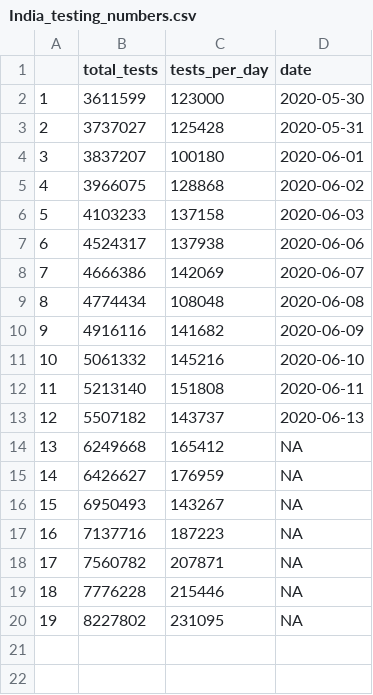
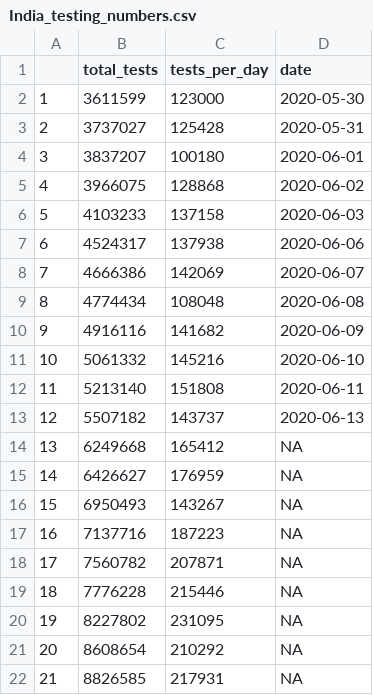
Before and after one commit to maximegalon5/Covid19, a CSV file: data/India_testing_numbers.csv, drawn as a sheet.

Commit message:
CHHS Changed Data

```diff
--- a/data/India_testing_numbers.csv
+++ b/data/India_testing_numbers.csv
@@ -20 +20,3 @@
 "19",8227802,231095,NA
+"20",8608654,210292,NA
+"21",8826585,217931,NA
```
Also changed, not shown: 17 other files.
